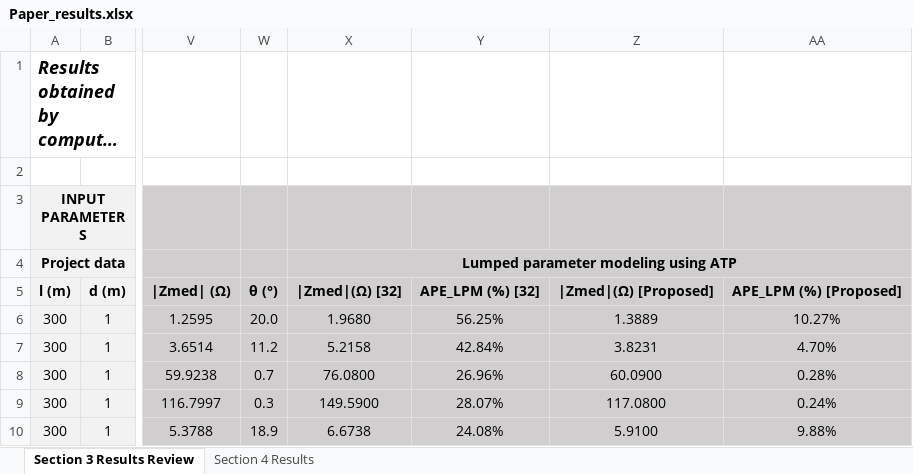
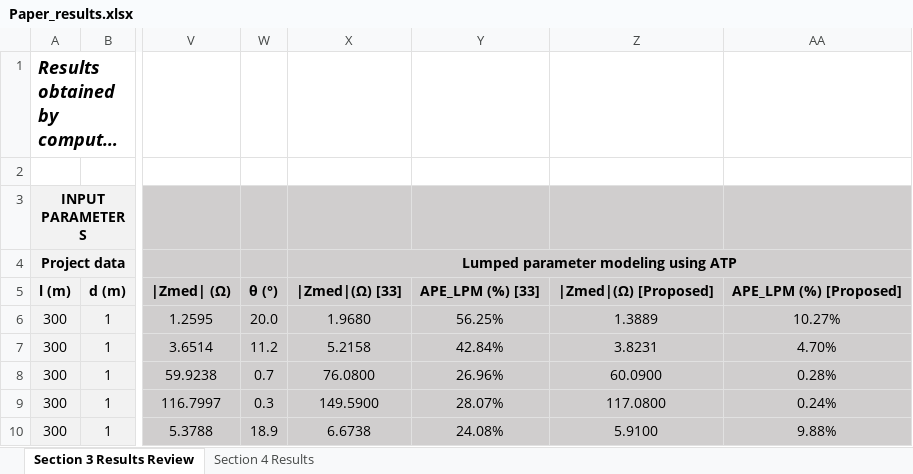
Before and after one commit to Alexandregiacomellileal/A-new-lumped-parameter-modeling-for-wind-farm-grounding-measurement-circuits-based-on-clamp-on-groun, an Excel workbook: Paper_results.xlsx, sheet Section 3 Results Review, drawn as a sheet; only a part is shown, gaps mark what is left out; long unchanged cells end in …; values as stored, in another font and other column widths than the file's, no borders; charts and pictures not drawn; the diff names each change by its address in the sheet, - before the commit and + after, or states it on an @@ line.

Commit message:
Add files via upload

```diff
--- a/Paper_results.xlsx (sheet Section 3 Results Review)
+++ b/Paper_results.xlsx (sheet Section 3 Results Review)
-X5: |Zmed|(Ω) [32]
+X5: |Zmed|(Ω) [33]
-Y5: APE_LPM (%) [32]
+Y5: APE_LPM (%) [33]
```
Also changed, not shown: charts or pictures.
